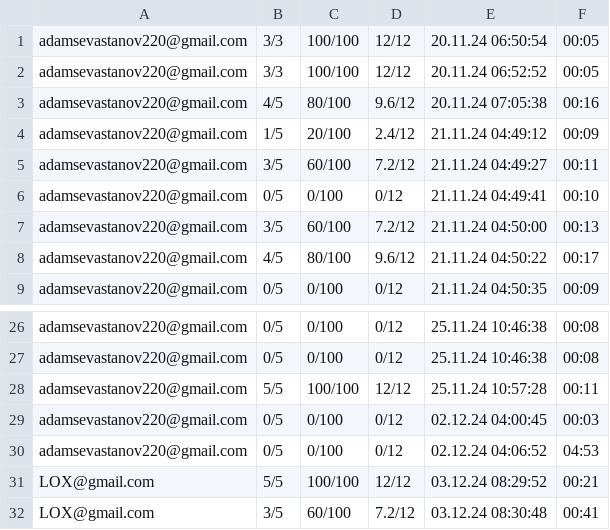
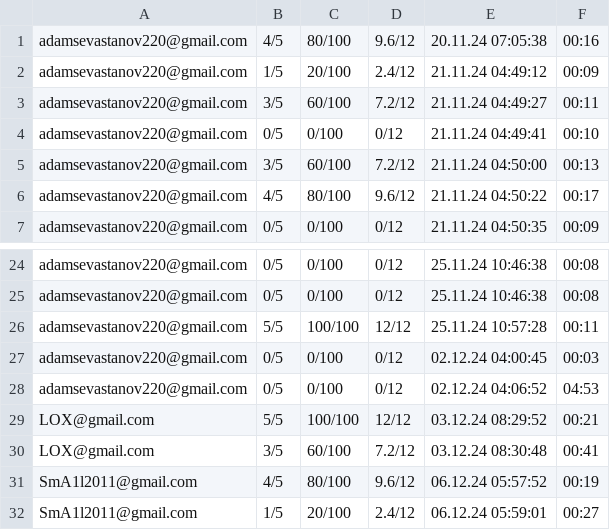
Before and after one commit to SmA1l2011/tests, a CSV file: csv/testResults.csv, drawn as a sheet; only a part is shown, gaps mark what is left out.

```diff
--- a/csv/testResults.csv
+++ b/csv/testResults.csv
@@ -1,3 +1 @@
-adamsevastanov220@gmail.com,3/3,100/100,12/12,"20.11.24 06:50:54",00:05
-adamsevastanov220@gmail.com,3/3,100/100,12/12,"20.11.24 06:52:52",00:05
 adamsevastanov220@gmail.com,4/5,80/100,9.6/12,"20.11.24 07:05:38",00:16
@@ -32 +30,3 @@ LOX@gmail.com,5/5,100/100,12/12,"03.12.24 08:29:52",00:21
 LOX@gmail.com,3/5,60/100,7.2/12,"03.12.24 08:30:48",00:41
+SmA1l2011@gmail.com,4/5,80/100,9.6/12,"06.12.24 05:57:52",00:19
+SmA1l2011@gmail.com,1/5,20/100,2.4/12,"06.12.24 05:59:01",00:27
```
Also changed, not shown: csv/users.csv, 2 other files.
